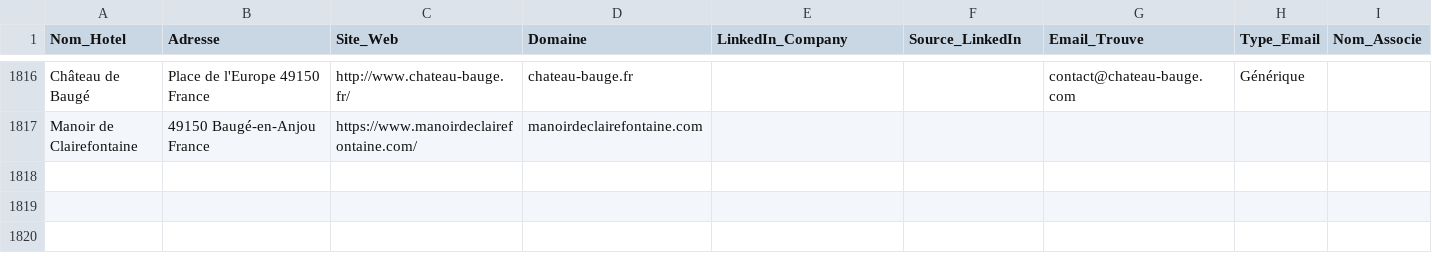
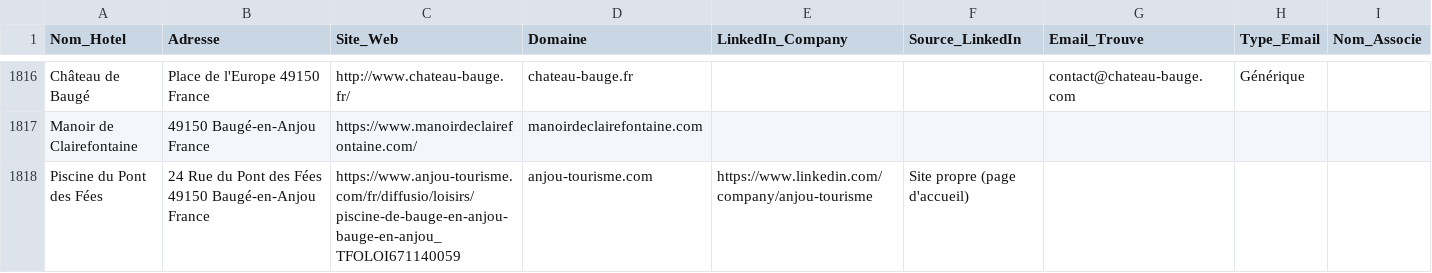
Before and after one commit to tsimokaza01-source/URL-5, a CSV file: hotels_enrichis.csv, drawn as a sheet; only a part is shown, gaps mark what is left out; the diff names each change by its address in the sheet, - before the commit and + after, or states it on an @@ line.

```diff
--- a/hotels_enrichis.csv
+++ b/hotels_enrichis.csv
+row 1818: Piscine du Pont des Fées | 24 Rue du Pont des Fées 49150 Baugé-en-Anjou France | https://www.anjou-tourisme.com/fr/diffusio/loisirs/piscine-de-bauge-en-anjou-bauge-en-anjou_TFOLOI671140059 | anjou-tourisme.com | https://www.linkedin.com/company/anjou-tourisme | Site propre (page d'accueil)
```
Also changed, not shown: 1 other file.
